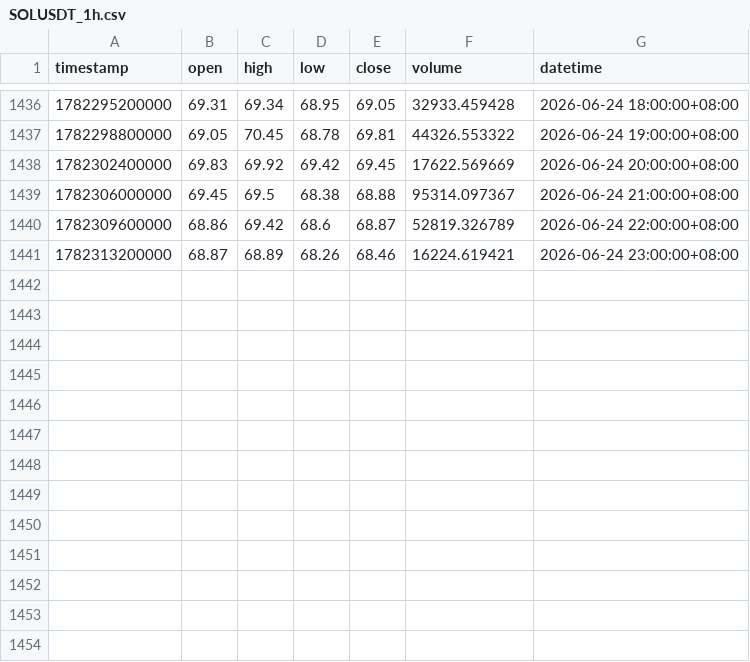
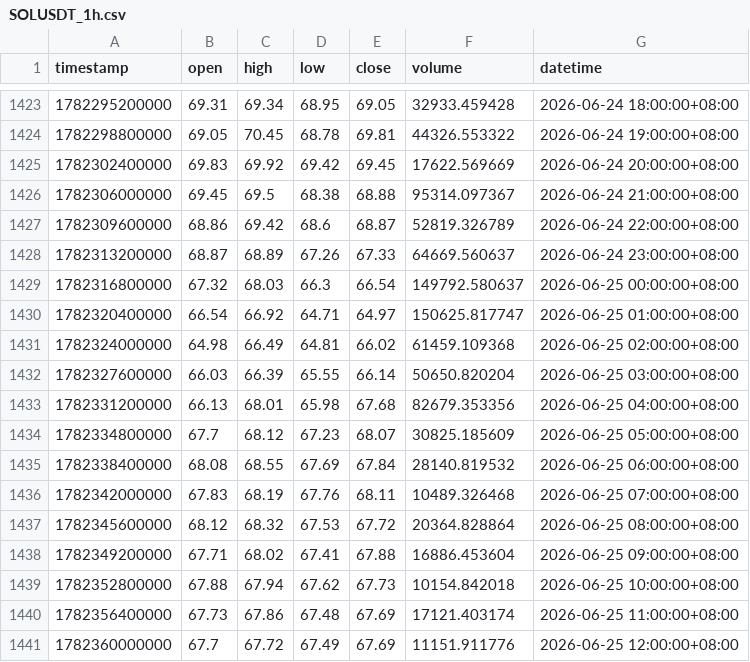
Before and after one commit to jabine9966/sol-perp-quant-report, a CSV file: data/SOLUSDT_1h.csv, drawn as a sheet; only a part is shown, gaps mark what is left out; the diff covers the shown part only.

```diff
--- a/data/SOLUSDT_1h.csv
+++ b/data/SOLUSDT_1h.csv
@@ -1440,2 +1427,15 @@ timestamp,open,high,low,close,volume,datetime
 1782309600000,68.86,69.42,68.6,68.87,52819.326789,2026-06-24 22:00:00+08:00
-1782313200000,68.87,68.89,68.26,68.46,16224.619421,2026-06-24 23:00:00+08:00
+1782313200000,68.87,68.89,67.26,67.33,64669.560637,2026-06-24 23:00:00+08:00
+1782316800000,67.32,68.03,66.3,66.54,149792.580637,2026-06-25 00:00:00+08:00
+1782320400000,66.54,66.92,64.71,64.97,150625.817747,2026-06-25 01:00:00+08:00
+1782324000000,64.98,66.49,64.81,66.02,61459.109368,2026-06-25 02:00:00+08:00
+1782327600000,66.03,66.39,65.55,66.14,50650.820204,2026-06-25 03:00:00+08:00
+1782331200000,66.13,68.01,65.98,67.68,82679.353356,2026-06-25 04:00:00+08:00
+1782334800000,67.7,68.12,67.23,68.07,30825.185609,2026-06-25 05:00:00+08:00
+1782338400000,68.08,68.55,67.69,67.84,28140.819532,2026-06-25 06:00:00+08:00
+1782342000000,67.83,68.19,67.76,68.11,10489.326468,2026-06-25 07:00:00+08:00
+1782345600000,68.12,68.32,67.53,67.72,20364.828864,2026-06-25 08:00:00+08:00
+1782349200000,67.71,68.02,67.41,67.88,16886.453604,2026-06-25 09:00:00+08:00
+1782352800000,67.88,67.94,67.62,67.73,10154.842018,2026-06-25 10:00:00+08:00
+1782356400000,67.73,67.86,67.48,67.69,17121.403174,2026-06-25 11:00:00+08:00
+1782360000000,67.7,67.72,67.49,67.69,11151.911776,2026-06-25 12:00:00+08:00
```
Also changed, not shown: 13 removed rows elsewhere in this file, data/SOLUSDT_15m.csv, data/SOLUSDT_2h.csv, 2 other files.
